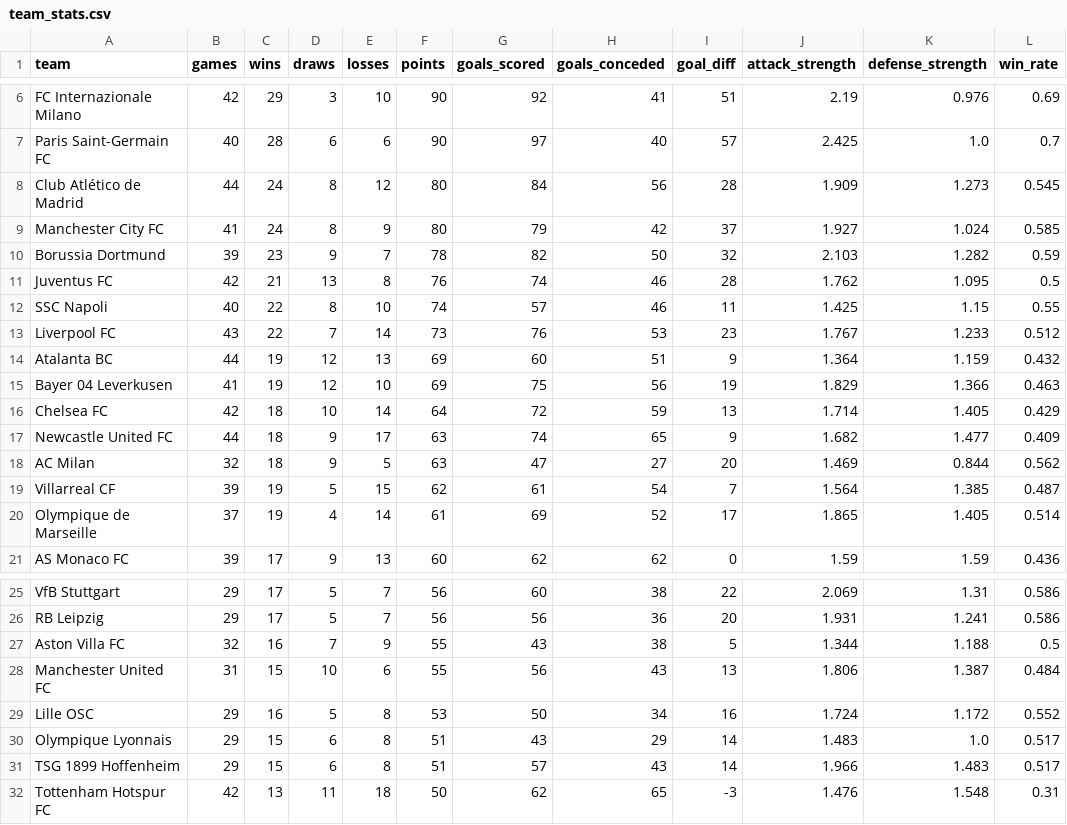
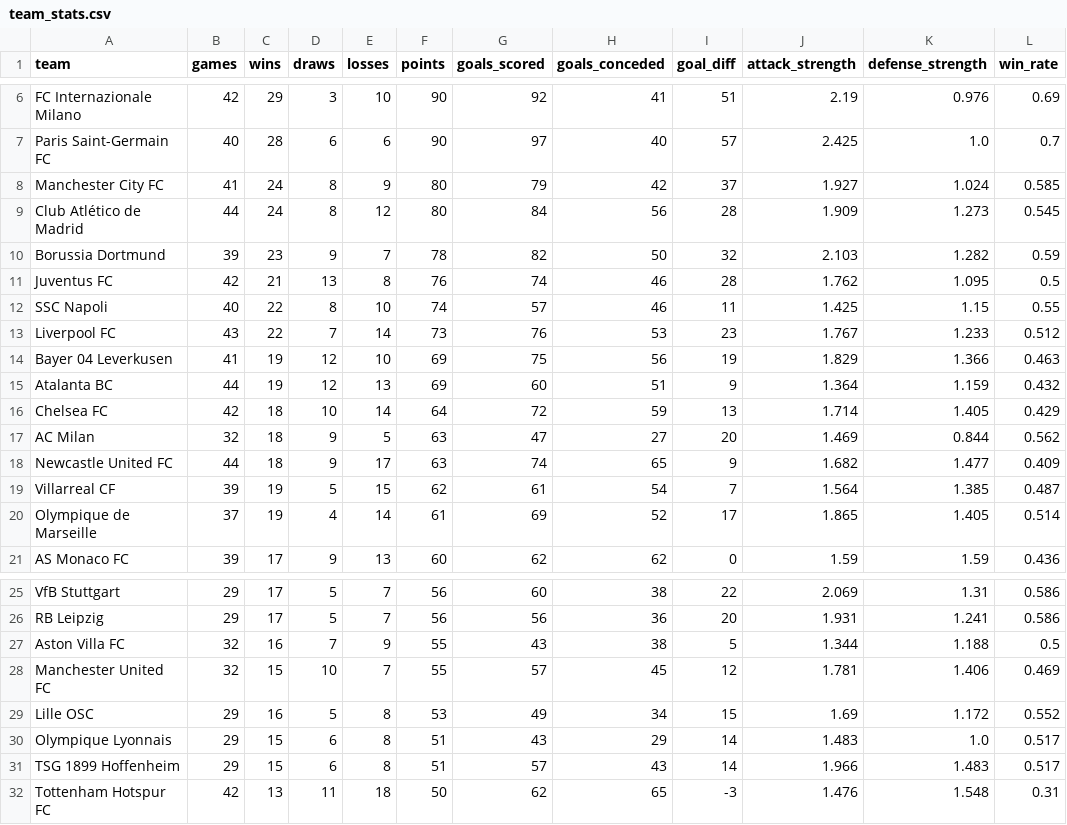
Before and after one commit to k1yuse/fotdata-api, a CSV file: fotdata_model/team_stats.csv, drawn as a sheet; only a part is shown, gaps mark what is left out; the diff covers the shown part only.

```diff
--- a/fotdata_model/team_stats.csv
+++ b/fotdata_model/team_stats.csv
@@ -7,4 +7,4 @@ FC Internazionale Milano,42,29,3,10,90,92,41,51,2.19,0.976,0.69
 Paris Saint-Germain FC,40,28,6,6,90,97,40,57,2.425,1.0,0.7
+Manchester City FC,41,24,8,9,80,79,42,37,1.927,1.024,0.585
 Club Atlético de Madrid,44,24,8,12,80,84,56,28,1.909,1.273,0.545
-Manchester City FC,41,24,8,9,80,79,42,37,1.927,1.024,0.585
 Borussia Dortmund,39,23,9,7,78,82,50,32,2.103,1.282,0.59
@@ -13,7 +13,7 @@ SSC Napoli,40,22,8,10,74,57,46,11,1.425,1.15,0.55
 Liverpool FC,43,22,7,14,73,76,53,23,1.767,1.233,0.512
+Bayer 04 Leverkusen,41,19,12,10,69,75,56,19,1.829,1.366,0.463
 Atalanta BC,44,19,12,13,69,60,51,9,1.364,1.159,0.432
-Bayer 04 Leverkusen,41,19,12,10,69,75,56,19,1.829,1.366,0.463
 Chelsea FC,42,18,10,14,64,72,59,13,1.714,1.405,0.429
+AC Milan,32,18,9,5,63,47,27,20,1.469,0.844,0.562
 Newcastle United FC,44,18,9,17,63,74,65,9,1.682,1.477,0.409
-AC Milan,32,18,9,5,63,47,27,20,1.469,0.844,0.562
 Villarreal CF,39,19,5,15,62,61,54,7,1.564,1.385,0.487
@@ -27,4 +27,4 @@ RB Leipzig,29,17,5,7,56,56,36,20,1.931,1.241,0.586
 Aston Villa FC,32,16,7,9,55,43,38,5,1.344,1.188,0.5
-Manchester United FC,31,15,10,6,55,56,43,13,1.806,1.387,0.484
-Lille OSC,29,16,5,8,53,50,34,16,1.724,1.172,0.552
+Manchester United FC,32,15,10,7,55,57,45,12,1.781,1.406,0.469
+Lille OSC,29,16,5,8,53,49,34,15,1.69,1.172,0.552
 Olympique Lyonnais,29,15,6,8,51,43,29,14,1.483,1.0,0.517
```
Also changed, not shown: 3 added rows, 3 removed rows, 12 moved rows and 17 edited cells elsewhere in this file, fotdata_model/all_matches.csv, 5 other files.
